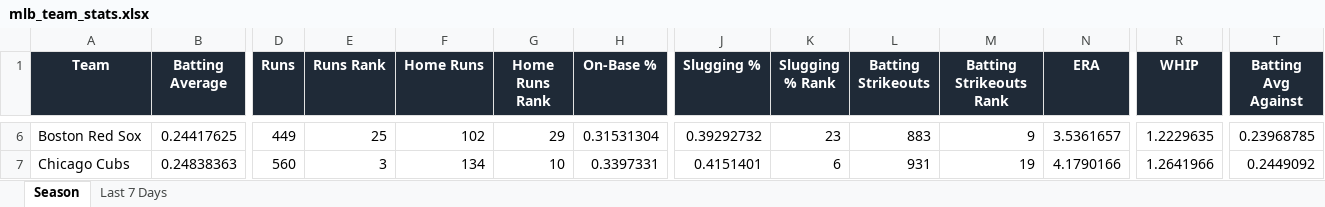
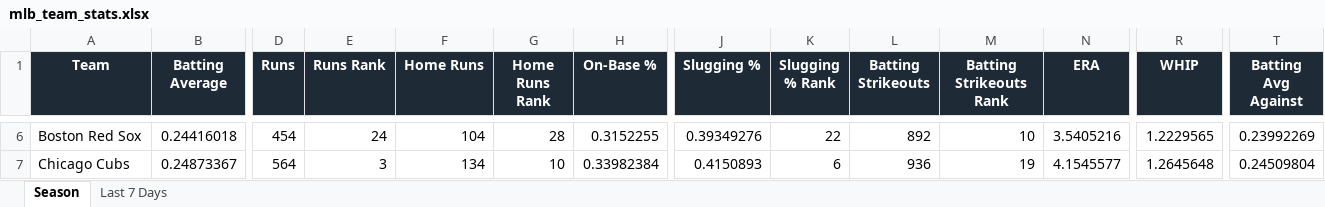
Before and after one commit to eskenazi2009/team-ranks, an Excel workbook: docs/data/mlb_team_stats.xlsx, sheet Season, drawn as a sheet; only a part is shown, gaps mark what is left out; values as stored, in another font and other column widths than the file's, no borders; conditional formats not drawn; the diff covers the shown part only; the diff names each change by its address in the sheet, - before the commit and + after, or states it on an @@ line.

```diff
--- a/docs/data/mlb_team_stats.xlsx (sheet Season)
+++ b/docs/data/mlb_team_stats.xlsx (sheet Season)
-B6 (Batting Average): 0.24417625
+B6 (Batting Average): 0.24416018
-D6 (Runs): 449
+D6 (Runs): 454
-E6 (Runs Rank): 25
+E6 (Runs Rank): 24
-F6 (Home Runs): 102
+F6 (Home Runs): 104
-G6 (Home Runs Rank): 29
+G6 (Home Runs Rank): 28
-H6 (On-Base %): 0.31531304
+H6 (On-Base %): 0.3152255
-J6 (Slugging %): 0.39292732
+J6 (Slugging %): 0.39349276
-K6 (Slugging % Rank): 23
+K6 (Slugging % Rank): 22
-L6 (Batting Strikeouts): 883
+L6 (Batting Strikeouts): 892
-M6 (Batting Strikeouts Rank): 9
+M6 (Batting Strikeouts Rank): 10
-N6 (ERA): 3.5361657
+N6 (ERA): 3.5405216
-R6 (WHIP): 1.2229635
+R6 (WHIP): 1.2229565
-T6 (Batting Avg Against): 0.23968785
+T6 (Batting Avg Against): 0.23992269
-B7 (Batting Average): 0.24838363
+B7 (Batting Average): 0.24873367
-D7 (Runs): 560
+D7 (Runs): 564
-H7 (On-Base %): 0.3397331
+H7 (On-Base %): 0.33982384
-J7 (Slugging %): 0.4151401
+J7 (Slugging %): 0.4150893
-L7 (Batting Strikeouts): 931
+L7 (Batting Strikeouts): 936
-N7 (ERA): 4.1790166
+N7 (ERA): 4.1545577
-R7 (WHIP): 1.2641966
+R7 (WHIP): 1.2645648
-T7 (Batting Avg Against): 0.2449092
+T7 (Batting Avg Against): 0.24509804
```
Also changed, not shown: 237 edited cells elsewhere in this sheet, sheet Last 7 Days, 3 other files.
